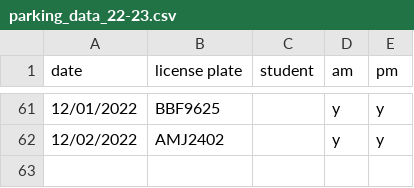
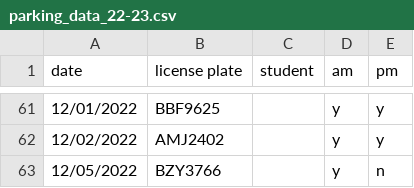
Before and after one commit to cds30895/Parking-Tracker, a CSV file: parking_data_22-23.csv, drawn as a sheet; only a part is shown, gaps mark what is left out; the diff names each change by its address in the sheet, - before the commit and + after, or states it on an @@ line.

Commit message:
data entry

```diff
--- a/parking_data_22-23.csv
+++ b/parking_data_22-23.csv
+row 63: 12/05/2022 | BZY3766 |  | y | n
```
